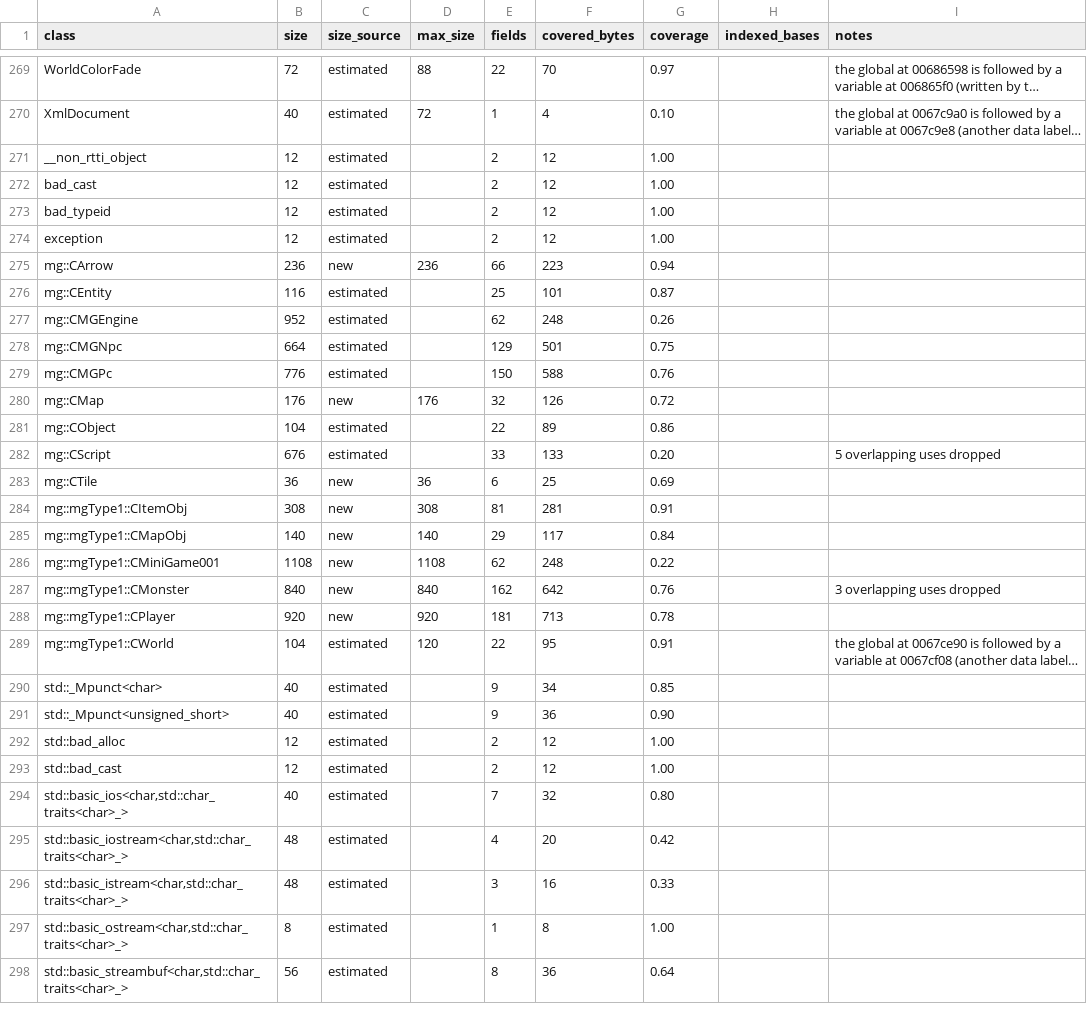
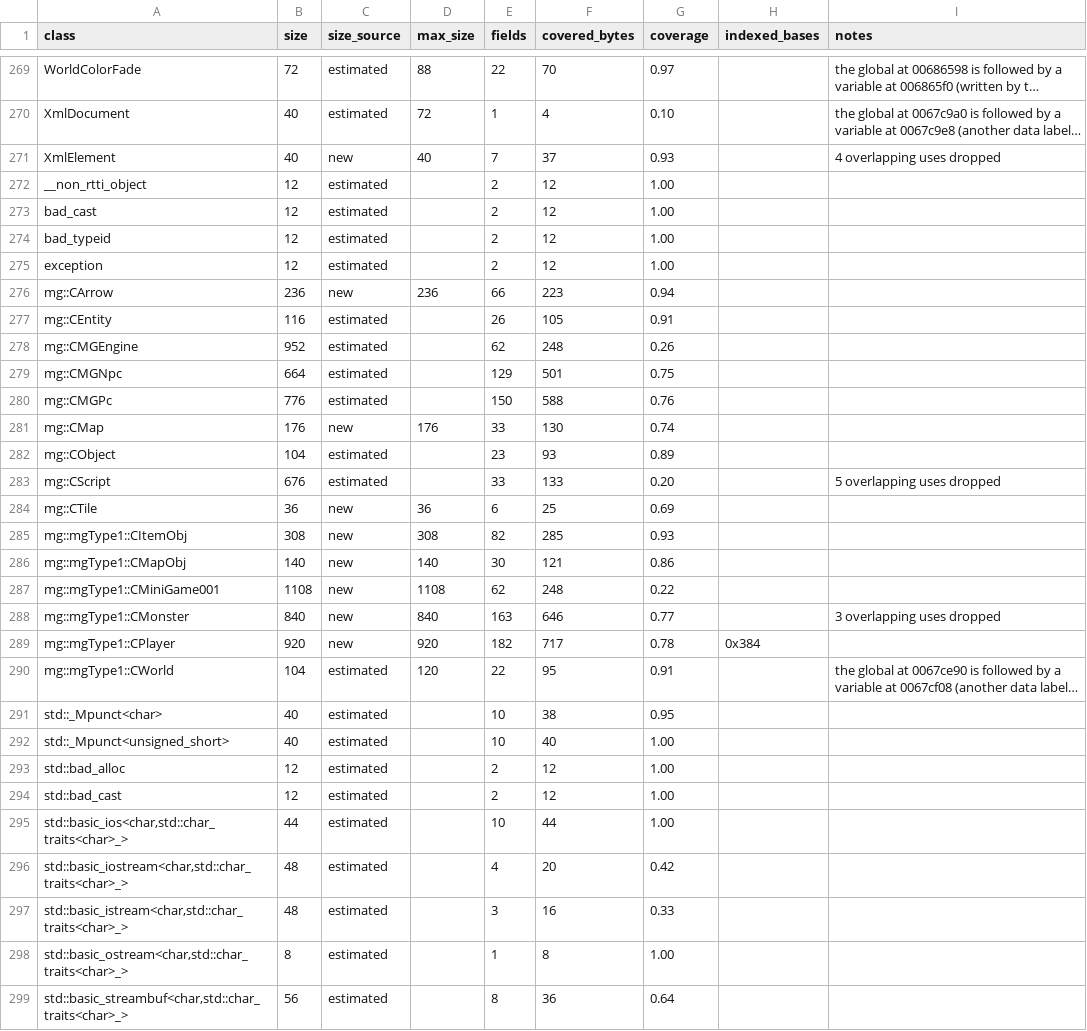
Before and after one commit to keyehzy/ragexe, a TSV file: analysis/exports/Ragexe.exe.layouts.tsv, drawn as a sheet; only a part is shown, gaps mark what is left out; long unchanged cells end in …; addresses are those after the commit; the diff covers the shown part only; the diff names each change by its address in the sheet, - before the commit and + after, or states it on an @@ line.

```diff
--- a/analysis/exports/Ragexe.exe.layouts.tsv
+++ b/analysis/exports/Ragexe.exe.layouts.tsv
+row 271: XmlElement | 40 | new | 40 | 7 | 37 | 0.93 |  | 4 overlapping uses dropped
-E277 (fields): 25
+E277 (fields): 26
-F277 (covered_bytes): 101
+F277 (covered_bytes): 105
-G277 (coverage): 0.87
+G277 (coverage): 0.91
-E281 (fields): 32
+E281 (fields): 33
-F281 (covered_bytes): 126
+F281 (covered_bytes): 130
-G281 (coverage): 0.72
+G281 (coverage): 0.74
-E282 (fields): 22
+E282 (fields): 23
-F282 (covered_bytes): 89
+F282 (covered_bytes): 93
-G282 (coverage): 0.86
+G282 (coverage): 0.89
-E285 (fields): 81
+E285 (fields): 82
-F285 (covered_bytes): 281
+F285 (covered_bytes): 285
-G285 (coverage): 0.91
+G285 (coverage): 0.93
-E286 (fields): 29
+E286 (fields): 30
-F286 (covered_bytes): 117
+F286 (covered_bytes): 121
-G286 (coverage): 0.84
+G286 (coverage): 0.86
-E288 (fields): 162
+E288 (fields): 163
-F288 (covered_bytes): 642
+F288 (covered_bytes): 646
-G288 (coverage): 0.76
+G288 (coverage): 0.77
-E289 (fields): 181
+E289 (fields): 182
-F289 (covered_bytes): 713
+F289 (covered_bytes): 717
-H289 (indexed_bases): (empty)
+H289 (indexed_bases): 0x384
-E291:E292 (fields): 9
+E291:E292 (fields): 10
-F291 (covered_bytes): 34
+F291 (covered_bytes): 38
-G291 (coverage): 0.85
+G291 (coverage): 0.95
-F292 (covered_bytes): 36
+F292 (covered_bytes): 40
-G292 (coverage): 0.90
+G292 (coverage): 1.00
-B295 (size): 40
+B295 (size): 44
-E295 (fields): 7
+E295 (fields): 10
-F295 (covered_bytes): 32
+F295 (covered_bytes): 44
-G295 (coverage): 0.80
+G295 (coverage): 1.00
```
Also changed, not shown: 137 edited cells elsewhere in this file, analysis/exports/Ragexe.exe.vtable_refs.tsv, analysis/labels/inferred.classes.tsv, 12 other files.
